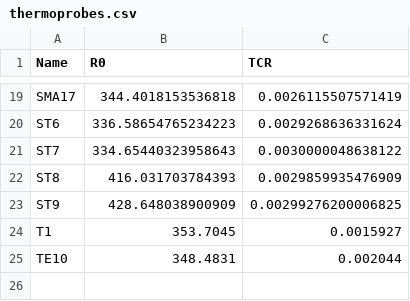
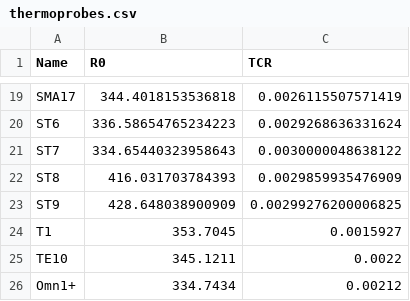
Before and after one commit to moroczakos/neuroMEMS_thermometer_control, a CSV file: input_files/thermoprobes.csv, drawn as a sheet; only a part is shown, gaps mark what is left out.

```diff
--- a/input_files/thermoprobes.csv
+++ b/input_files/thermoprobes.csv
@@ -24,2 +24,3 @@ ST9,428.648038900909,0.00299276200006825
 T1,353.7045,0.0015927
-TE10,348.4831,0.002044
+TE10,345.1211,0.0022
+Omn1+,334.7434,0.00212
```
Also changed, not shown: 5 other files.
